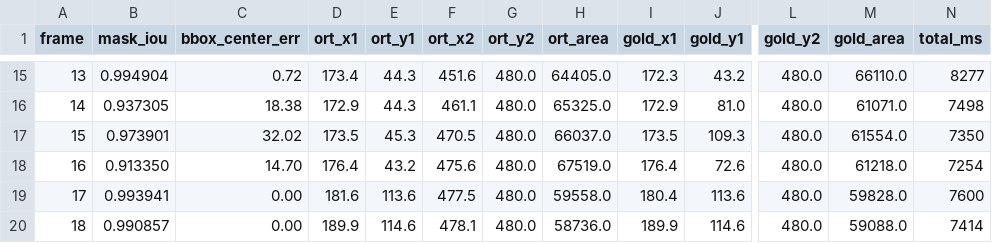
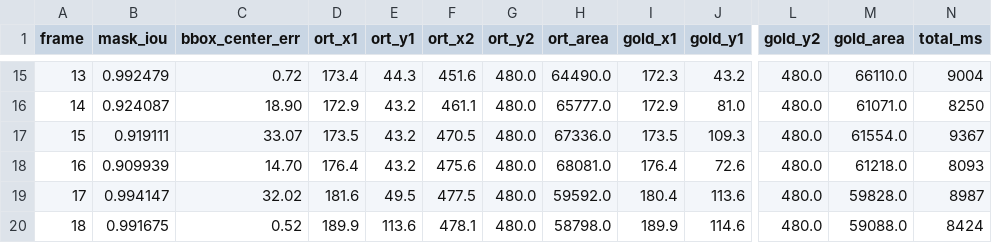
Before and after one commit to orz-i/woah, a CSV file: tools/sam2_onnx/reports/android_video_parity.csv, drawn as a sheet; only a part is shown, gaps mark what is left out; the diff covers the shown part only; the diff names each change by its address in the sheet, - before the commit and + after, or states it on an @@ line.

```diff
--- a/tools/sam2_onnx/reports/android_video_parity.csv
+++ b/tools/sam2_onnx/reports/android_video_parity.csv
-B15 (mask_iou): 0.994904
+B15 (mask_iou): 0.992479
-H15 (ort_area): 64405.0
+H15 (ort_area): 64490.0
-N15 (total_ms): 8277
+N15 (total_ms): 9004
-B16 (mask_iou): 0.937305
+B16 (mask_iou): 0.924087
-C16 (bbox_center_err): 18.38
+C16 (bbox_center_err): 18.90
-E16 (ort_y1): 44.3
+E16 (ort_y1): 43.2
-H16 (ort_area): 65325.0
+H16 (ort_area): 65777.0
-N16 (total_ms): 7498
+N16 (total_ms): 8250
-B17 (mask_iou): 0.973901
+B17 (mask_iou): 0.919111
-C17 (bbox_center_err): 32.02
+C17 (bbox_center_err): 33.07
-E17 (ort_y1): 45.3
+E17 (ort_y1): 43.2
-H17 (ort_area): 66037.0
+H17 (ort_area): 67336.0
-N17 (total_ms): 7350
+N17 (total_ms): 9367
-B18 (mask_iou): 0.913350
+B18 (mask_iou): 0.909939
-H18 (ort_area): 67519.0
+H18 (ort_area): 68081.0
-N18 (total_ms): 7254
+N18 (total_ms): 8093
-B19 (mask_iou): 0.993941
+B19 (mask_iou): 0.994147
-C19 (bbox_center_err): 0.00
+C19 (bbox_center_err): 32.02
-E19 (ort_y1): 113.6
+E19 (ort_y1): 49.5
-H19 (ort_area): 59558.0
+H19 (ort_area): 59592.0
-N19 (total_ms): 7600
+N19 (total_ms): 8987
-B20 (mask_iou): 0.990857
+B20 (mask_iou): 0.991675
-C20 (bbox_center_err): 0.00
+C20 (bbox_center_err): 0.52
-E20 (ort_y1): 114.6
+E20 (ort_y1): 113.6
-H20 (ort_area): 58736.0
+H20 (ort_area): 58798.0
-N20 (total_ms): 7414
+N20 (total_ms): 8424
```
Also changed, not shown: 144 edited cells elsewhere in this file, 5 other files.
